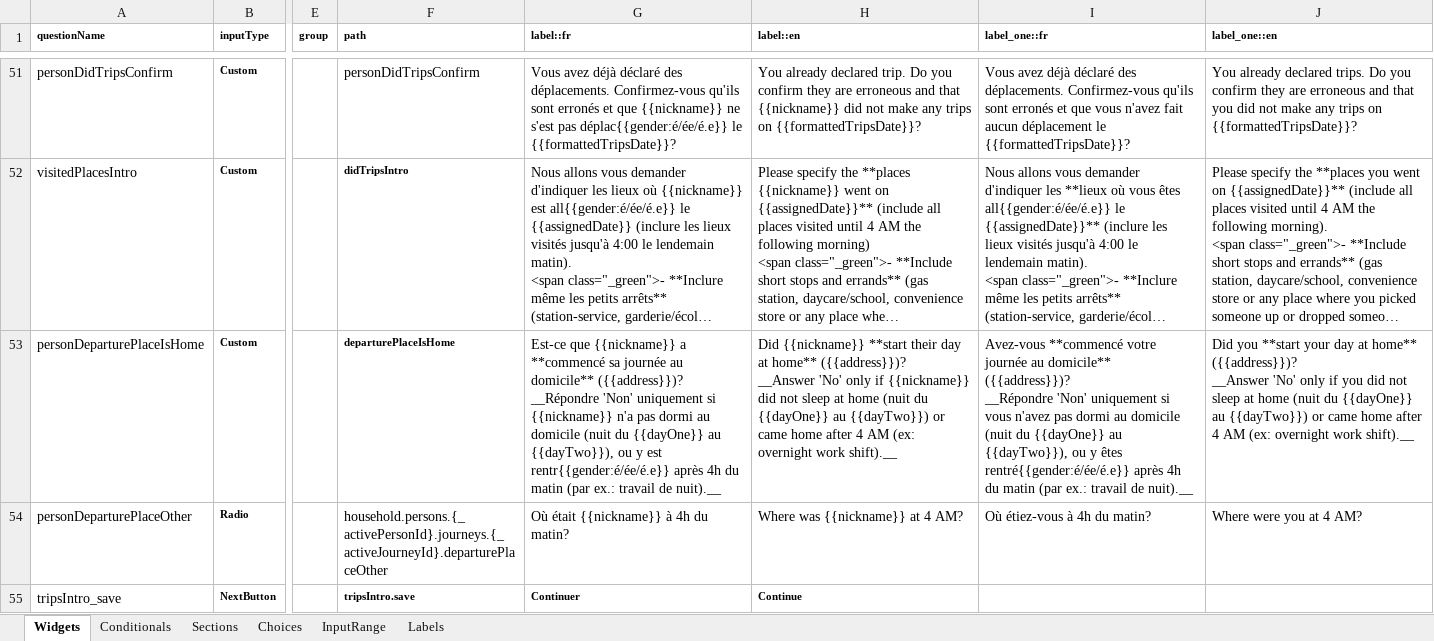
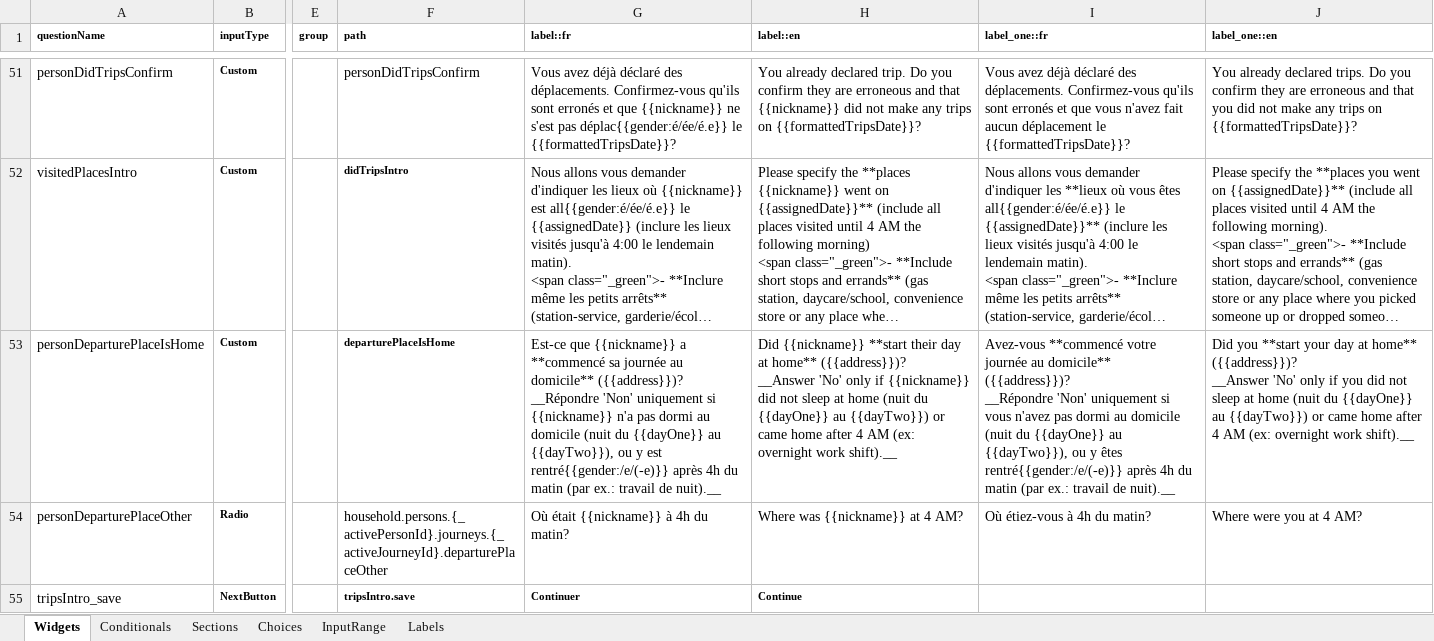
Before and after one commit to chairemobilite/od_nationale_quebec, an Excel workbook: survey/references/OD_nationale_quebec_2025.xlsx, sheet Widgets, drawn as a sheet; only a part is shown, gaps mark what is left out; long unchanged cells end in …; values as stored, in another font and other column widths than the file's, no borders; charts and pictures and conditional formats not drawn; the diff names each change by its address in the sheet, - before the commit and + after, or states it on an @@ line.

Commit message:
Label: Fix typo with personDeparturePlaceIsHome
Fix: #191

```diff
--- a/survey/references/OD_nationale_quebec_2025.xlsx (sheet Widgets)
+++ b/survey/references/OD_nationale_quebec_2025.xlsx (sheet Widgets)
-G53 (label::fr): …y est rentr{{gender:é/ée/é.e}} après 4h…
+G53 (label::fr): …y est rentré{{gender:/e/(-e)}} après 4h…
-I53 (label_one::fr): …y êtes rentré{{gender:é/ée/é.e}} après 4h…
+I53 (label_one::fr): …y êtes rentré{{gender:/e/(-e)}} après 4h…
```
Also changed, not shown: 3 other files.
